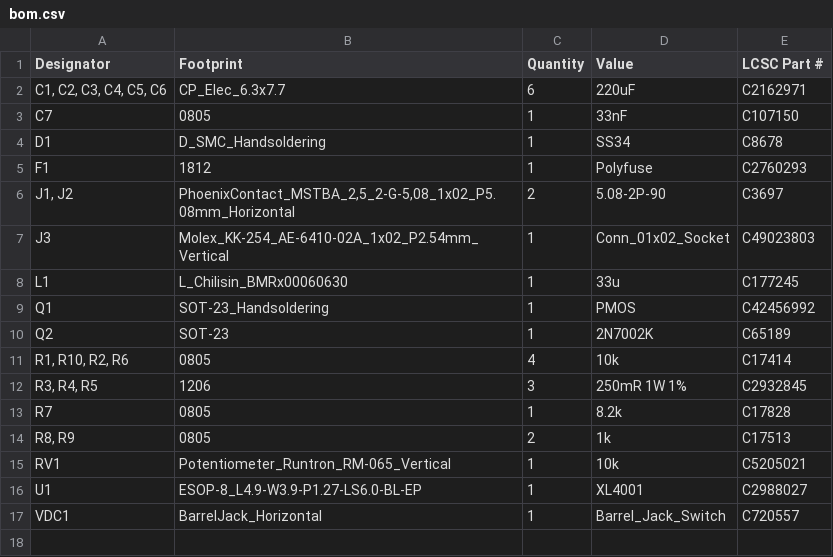
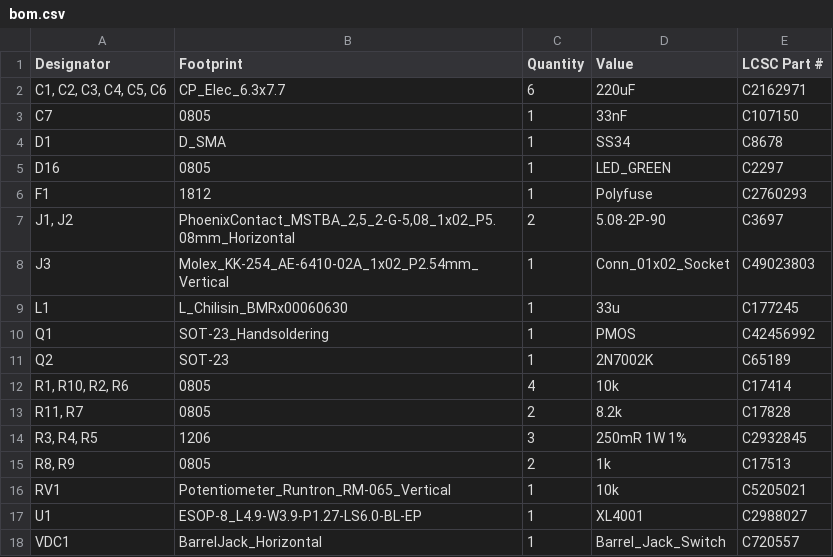
Before and after one commit to machadoleonardo94/AleoExpress_KiCad_libs, a CSV file: XL4001_Load_limiter/XL4001_Load_limiter/production/bom.csv, drawn as a sheet.

```diff
--- a/XL4001_Load_limiter/XL4001_Load_limiter/production/bom.csv
+++ b/XL4001_Load_limiter/XL4001_Load_limiter/production/bom.csv
@@ -3,3 +3,4 @@
 C7,0805,1,33nF,C107150
-D1,D_SMC_Handsoldering,1,SS34,C8678
+D1,D_SMA,1,SS34,C8678
+D16,0805,1,LED_GREEN,C2297
 F1,1812,1,Polyfuse,C2760293
@@ -11,4 +12,4 @@ Q2,SOT-23,1,2N7002K,C65189
 "R1, R10, R2, R6",0805,4,10k,C17414
+"R11, R7",0805,2,8.2k,C17828
 "R3, R4, R5",1206,3,250mR 1W 1%,C2932845
-R7,0805,1,8.2k,C17828
 "R8, R9",0805,2,1k,C17513
```
Also changed, not shown: XL4001_Load_limiter/XL4001_Load_limiter/production/positions.csv, 8 other files.
